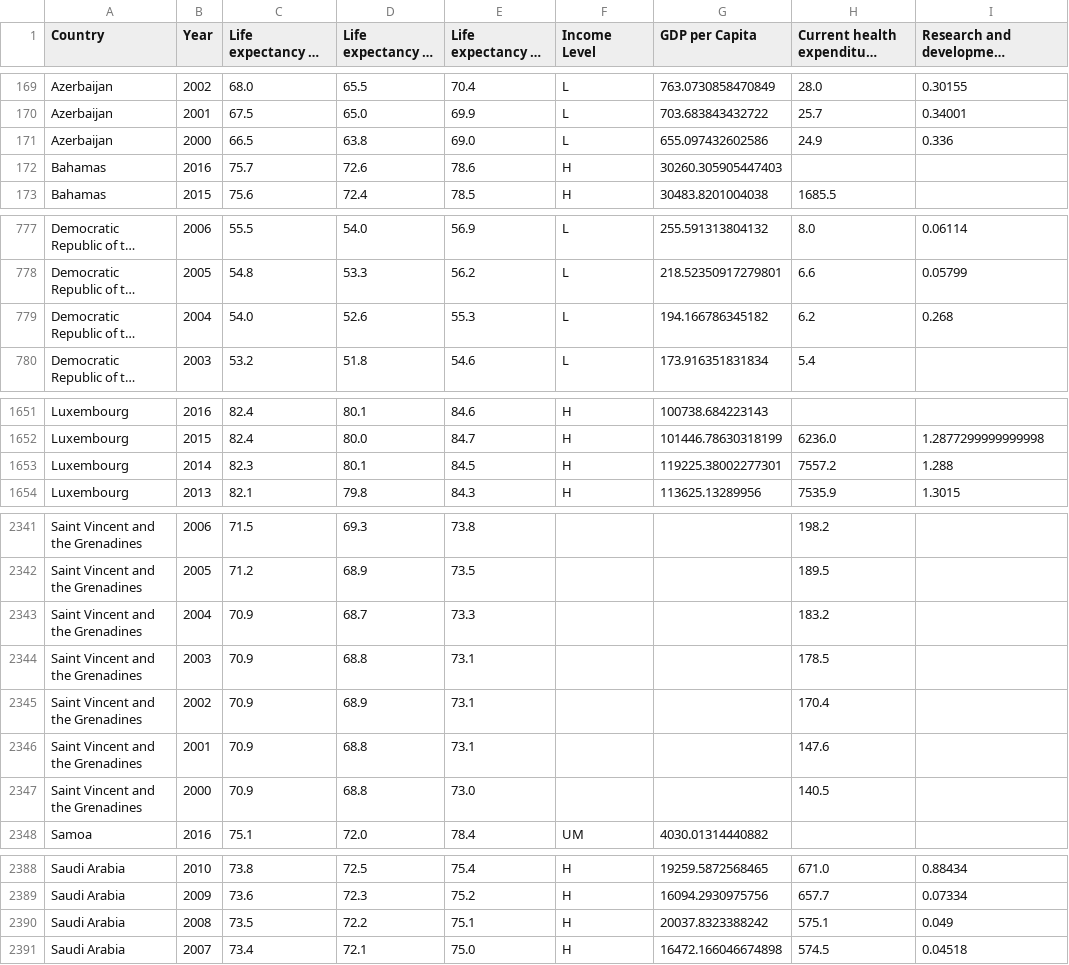
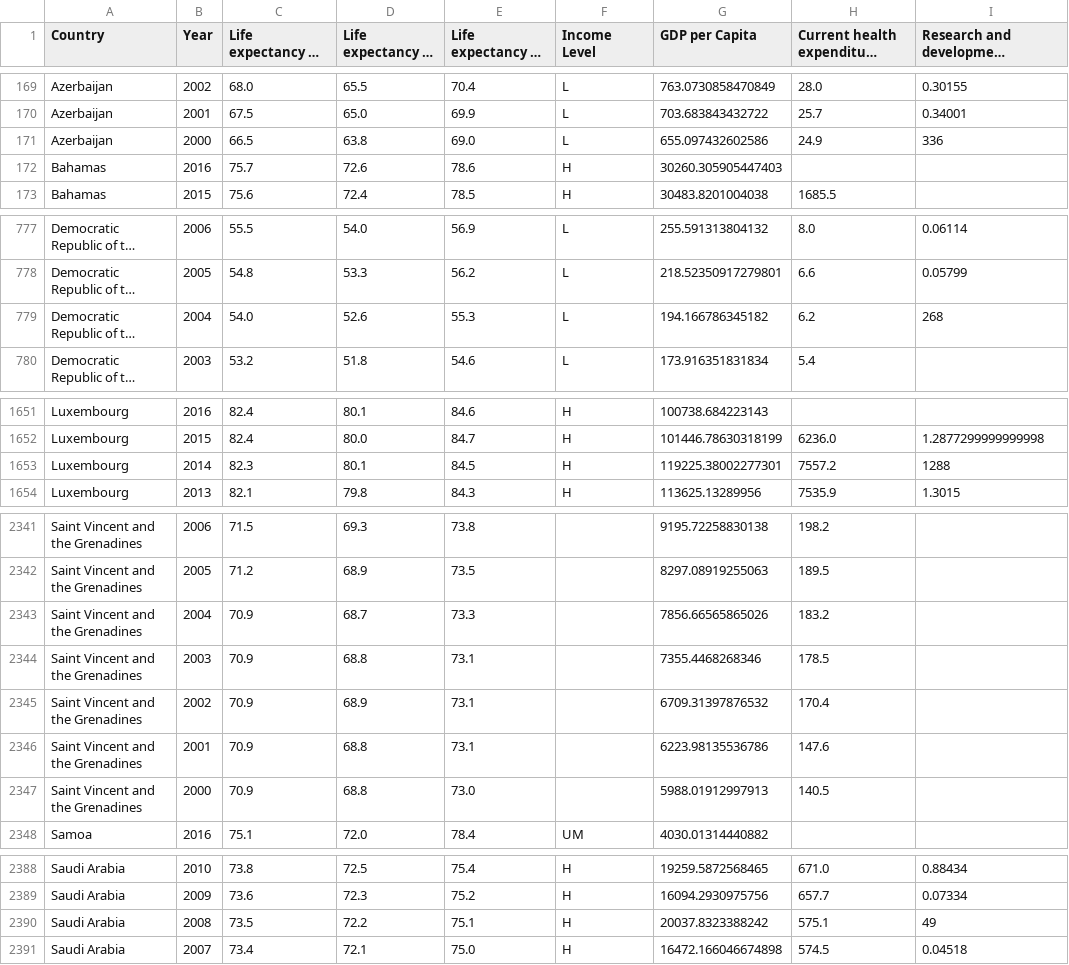
Before and after one commit to patrickFuerst/human_life_exp, a CSV file: data/processed/merged_data.csv, drawn as a sheet; only a part is shown, gaps mark what is left out; long unchanged cells end in …; the diff covers the shown part only; the diff names each change by its address in the sheet, - before the commit and + after, or states it on an @@ line.

Commit message:
added missing values for column GDP per capita
St. Lucia and St. Vincent

```diff
--- a/data/processed/merged_data.csv
+++ b/data/processed/merged_data.csv
-I171: 0.336
+I171: 336
-I779: 0.268
+I779: 268
-I1653: 1.288
+I1653: 1288
-G2341 (GDP per Capita): (empty)
+G2341 (GDP per Capita): 9195.72258830138
-G2342 (GDP per Capita): (empty)
+G2342 (GDP per Capita): 8297.08919255063
-G2343 (GDP per Capita): (empty)
+G2343 (GDP per Capita): 7856.66565865026
-G2344 (GDP per Capita): (empty)
+G2344 (GDP per Capita): 7355.4468268346
-G2345 (GDP per Capita): (empty)
+G2345 (GDP per Capita): 6709.31397876532
-G2346 (GDP per Capita): (empty)
+G2346 (GDP per Capita): 6223.98135536786
-G2347 (GDP per Capita): (empty)
+G2347 (GDP per Capita): 5988.01912997913
-I2390: 0.049
+I2390: 49
```
Also changed, not shown: 27 edited cells elsewhere in this file.
